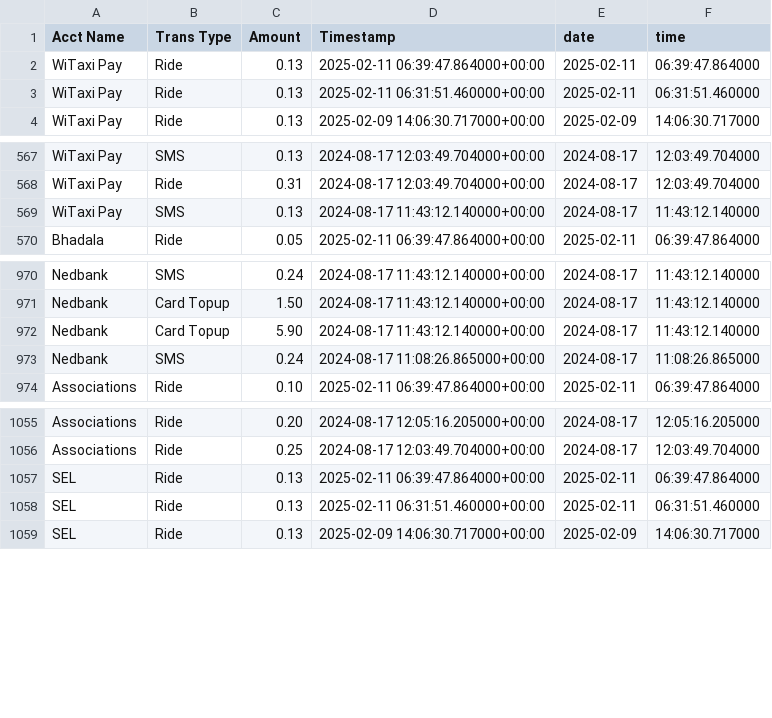
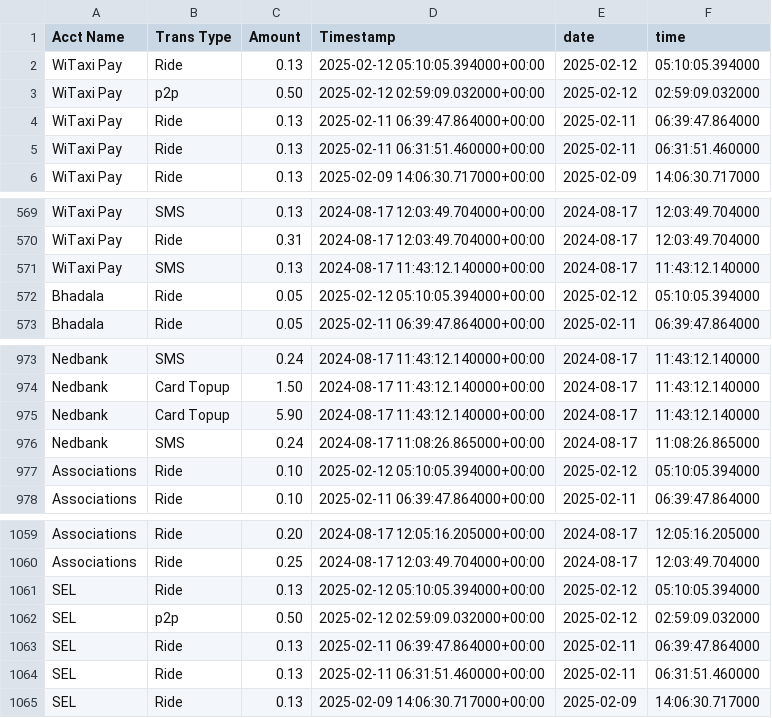
Before and after one commit to Kamal-Moha/WiTaxi-Pay-Analytics-Bhadala, a CSV file: Data/accts_data.csv, drawn as a sheet; only a part is shown, gaps mark what is left out; the diff names each change by its address in the sheet, - before the commit and + after, or states it on an @@ line.

```diff
--- a/Data/accts_data.csv
+++ b/Data/accts_data.csv
+row 2: WiTaxi Pay | Ride | 0.13 | 2025-02-12 05:10:05.394000+00:00 | 2025-02-12 | 05:10:05.394000
+row 3: WiTaxi Pay | p2p | 0.50 | 2025-02-12 02:59:09.032000+00:00 | 2025-02-12 | 02:59:09.032000
+row 572: Bhadala | Ride | 0.05 | 2025-02-12 05:10:05.394000+00:00 | 2025-02-12 | 05:10:05.394000
+row 977: Associations | Ride | 0.10 | 2025-02-12 05:10:05.394000+00:00 | 2025-02-12 | 05:10:05.394000
+row 1061: SEL | Ride | 0.13 | 2025-02-12 05:10:05.394000+00:00 | 2025-02-12 | 05:10:05.394000
+row 1062: SEL | p2p | 0.50 | 2025-02-12 02:59:09.032000+00:00 | 2025-02-12 | 02:59:09.032000
```
Also changed, not shown: Data/data.csv.
